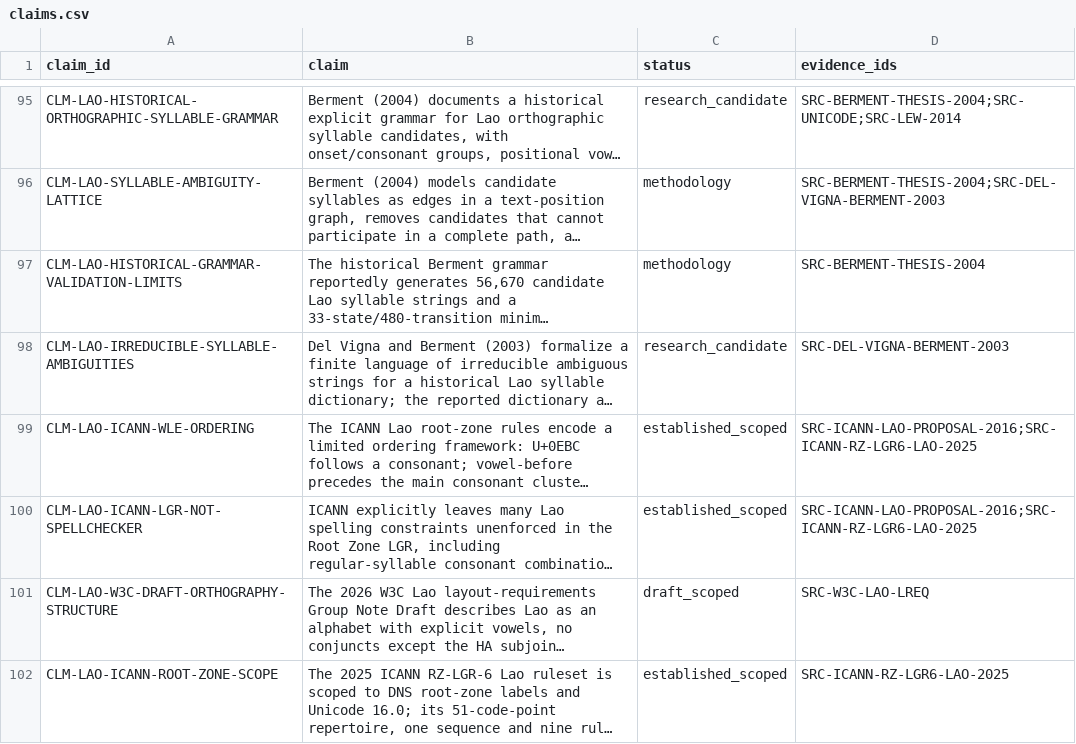
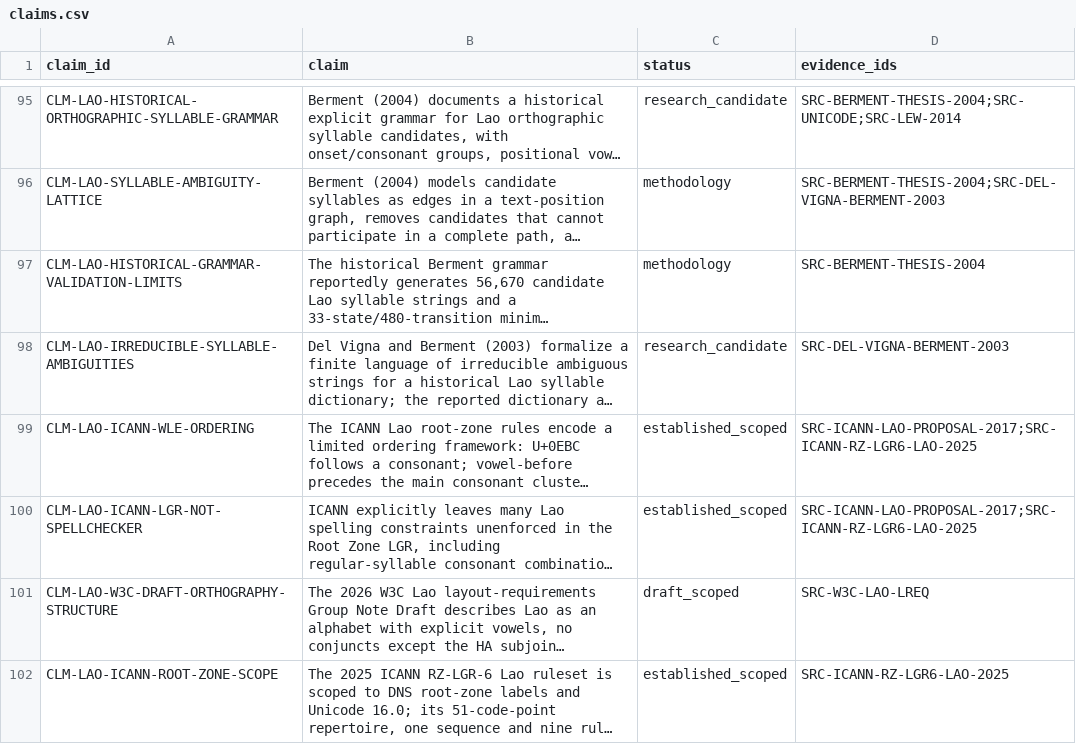
Before and after one commit to ClippyFirst/Lao-Ukrainian-Phonetic-System, a CSV file: data/evidence/claims.csv, drawn as a sheet; only a part is shown, gaps mark what is left out; long unchanged cells end in …; the diff names each change by its address in the sheet, - before the commit and + after, or states it on an @@ line.

Commit message:
evidence: align ICANN Lao rules claims with current LGR scope

```diff
--- a/data/evidence/claims.csv
+++ b/data/evidence/claims.csv
-D99:D100 (evidence_ids): SRC-ICANN-LAO-PROPOSAL-2016;SRC-ICANN-RZ-LGR6-LAO-2025
+D99:D100 (evidence_ids): SRC-ICANN-LAO-PROPOSAL-2017;SRC-ICANN-RZ-LGR6-LAO-2025
```
